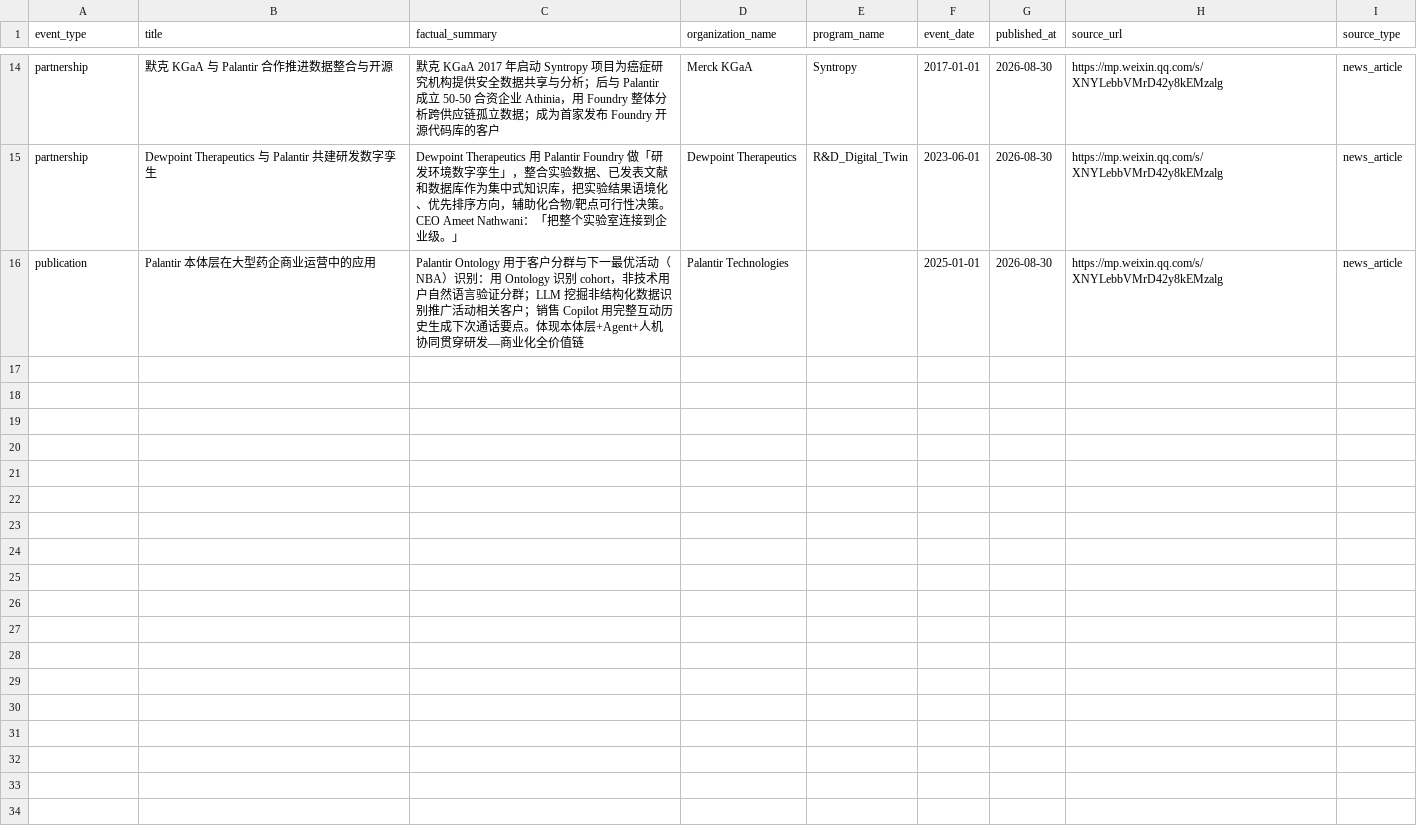
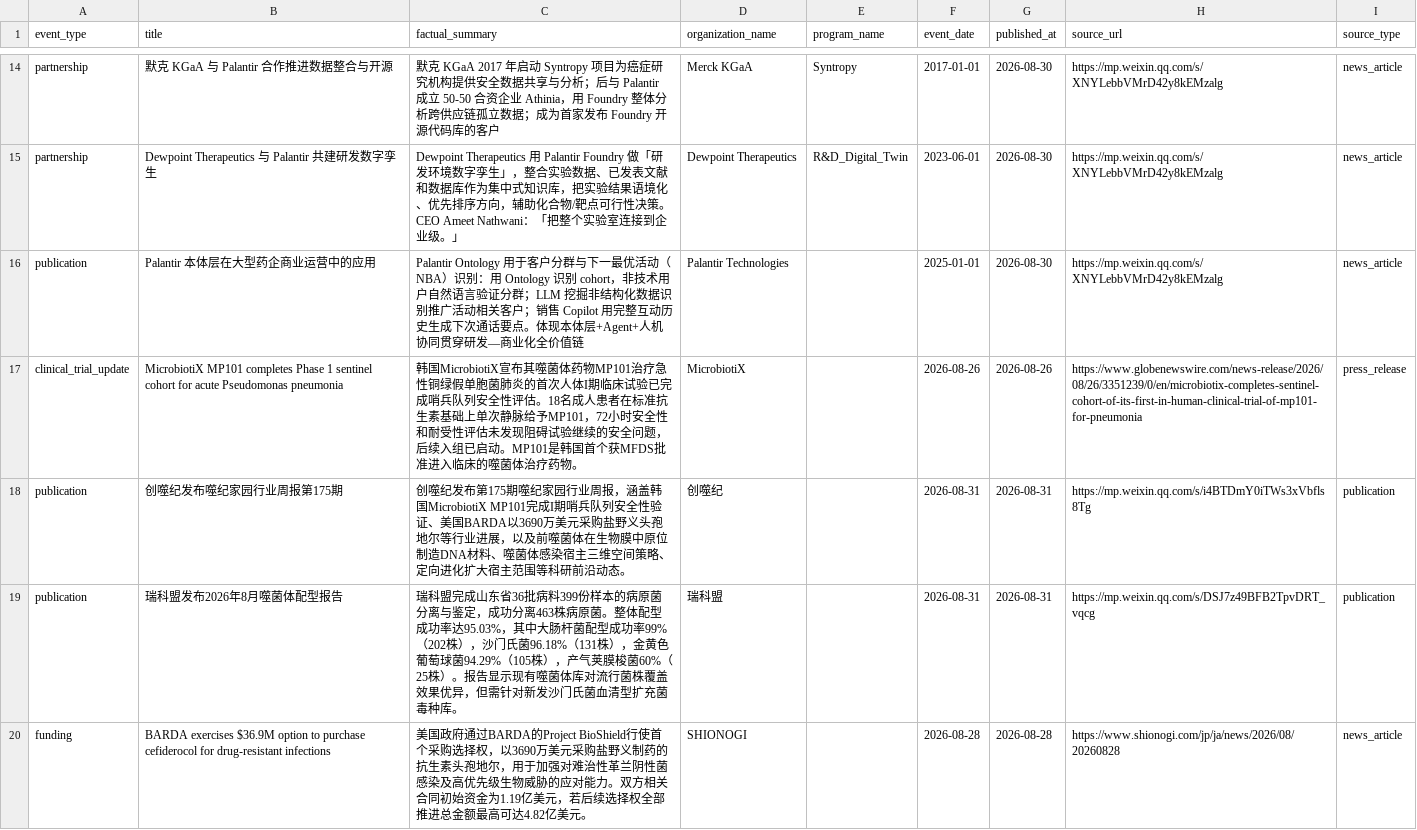
Before and after one commit to lyx923/phage-workspace-mvp, a CSV file: data/ci_events.csv, drawn as a sheet; only a part is shown, gaps mark what is left out; the diff covers the shown part only; the diff names each change by its address in the sheet, - before the commit and + after, or states it on an @@ line.

```diff
--- a/data/ci_events.csv
+++ b/data/ci_events.csv
+row 17: clinical_trial_update | MicrobiotiX MP101 completes Phase 1 sentinel cohort for acute Pseudomonas pneumonia | 韩国MicrobiotiX宣布其噬菌体药物MP101治疗急性铜绿假单胞菌肺炎的首次人体I期临床试验已完成哨兵队列安全性评估。18名成人患者在标准抗生素基础上单次静脉给予MP101，72小时安全性和耐受性评估未发现阻碍试验继续的安全问题，后续入组已启动。MP101是韩国首个获MFDS批准进入临床的噬菌体治疗药物。 | MicrobiotiX |  | 2026-08-26 | 2026-08-26 | https://www.globenewswire.com/news-release/2026/08/26/3351239/0/en/microbiotix-completes-sentinel-cohort-of-its-first-in-human-clinical-trial-of-mp101-for-pneumonia | press_release
+row 18: publication | 创噬纪发布噬纪家园行业周报第175期 | 创噬纪发布第175期噬纪家园行业周报，涵盖韩国MicrobiotiX MP101完成I期哨兵队列安全性验证、美国BARDA以3690万美元采购盐野义头孢地尔等行业进展，以及前噬菌体在生物膜中原位制造DNA材料、噬菌体感染宿主三维空间策略、定向进化扩大宿主范围等科研前沿动态。 | 创噬纪 |  | 2026-08-31 | 2026-08-31 | https://mp.weixin.qq.com/s/i4BTDmY0iTWs3xVbfls8Tg | publication
+row 19: publication | 瑞科盟发布2026年8月噬菌体配型报告 | 瑞科盟完成山东省36批病料399份样本的病原菌分离与鉴定，成功分离463株病原菌。整体配型成功率达95.03%，其中大肠杆菌配型成功率99%（202株），沙门氏菌96.18%（131株），金黄色葡萄球菌94.29%（105株），产气荚膜梭菌60%（25株）。报告显示现有噬菌体库对流行菌株覆盖效果优异，但需针对新发沙门氏菌血清型扩充菌毒种库。 | 瑞科盟 |  | 2026-08-31 | 2026-08-31 | https://mp.weixin.qq.com/s/DSJ7z49BFB2TpvDRT_vqcg | publication
+row 20: funding | BARDA exercises $36.9M option to purchase cefiderocol for drug-resistant infections | 美国政府通过BARDA的Project BioShield行使首个采购选择权，以3690万美元采购盐野义制药的抗生素头孢地尔，用于加强对难治性革兰阴性菌感染及高优先级生物威胁的应对能力。双方相关合同初始资金为1.19亿美元，若后续选择权全部推进总金额最高可达4.82亿美元。 | SHIONOGI |  | 2026-08-28 | 2026-08-28 | https://www.shionogi.com/jp/ja/news/2026/08/20260828 | news_article
```
Also changed, not shown: 3 added rows elsewhere in this file, data/ci_organizations.csv, 1 other file.
